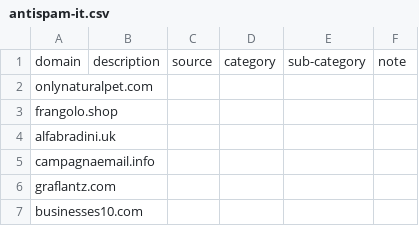
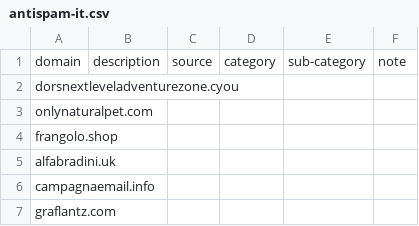
Before and after one commit to marco-acorte/antispam-it, a CSV file: antispam-it.csv, drawn as a sheet; only a part is shown; the shorter side is filled out with more unchanged rows; the diff names each change by its address in the sheet, - before the commit and + after, or states it on an @@ line.

```diff
--- a/antispam-it.csv
+++ b/antispam-it.csv
+row 2: dorsnextleveladventurezone.cyou
```
Also changed, not shown: 8 other files.
